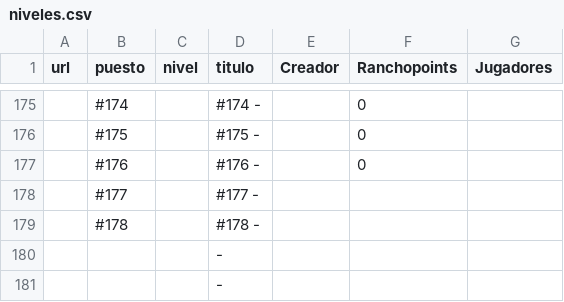
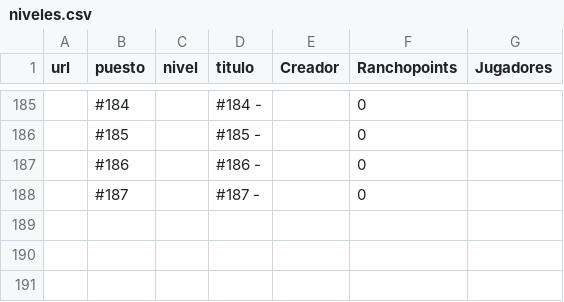
Before and after one commit to Albertorubiogarcia/rancholist, a CSV file: niveles.csv, drawn as a sheet; only a part is shown, gaps mark what is left out; removed rows and columns are numbered as before the commit, all else as after; the diff covers the shown part only; the diff names each change by its address in the sheet, - before the commit and + after, or states it on an @@ line.

```diff
--- a/niveles.csv
+++ b/niveles.csv
-B185 (puesto): #174
+B185 (puesto): #184
-D185 (titulo): #174 -
+D185 (titulo): #184 -
-B186 (puesto): #175
+B186 (puesto): #185
-D186 (titulo): #175 -
+D186 (titulo): #185 -
-B187 (puesto): #176
+B187 (puesto): #186
-D187 (titulo): #176 -
+D187 (titulo): #186 -
-row 178:  | #177 |  | #177 -
-row 179:  | #178 |  | #178 -
-row 180:  |  |  | -
-row 181:  |  |  | -
+row 188:  | #187 |  | #187 - |  | 0
```
Also changed, not shown: 10 added rows and 22 edited cells elsewhere in this file.
